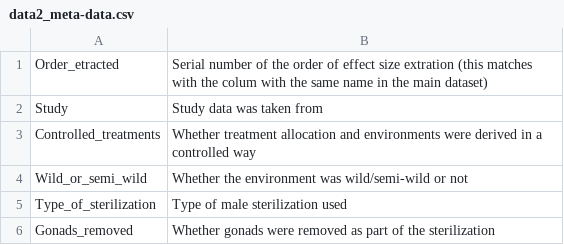
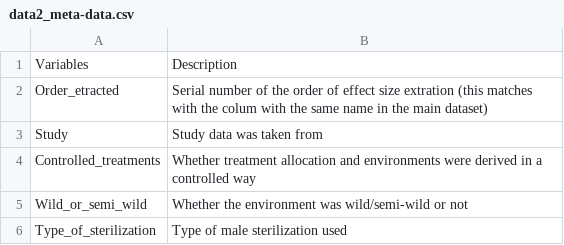
Before and after one commit to itchyshin/castration_meta-analysis, a CSV file: data/data2_meta-data.csv, drawn as a sheet; only a part is shown; the shorter side is filled out with more unchanged rows; the diff names each change by its address in the sheet, - before the commit and + after, or states it on an @@ line.

```diff
--- a/data/data2_meta-data.csv
+++ b/data/data2_meta-data.csv
+row 1: Variables | Description
```
Also changed, not shown: data/data_meta-data.csv, 11 other files.
